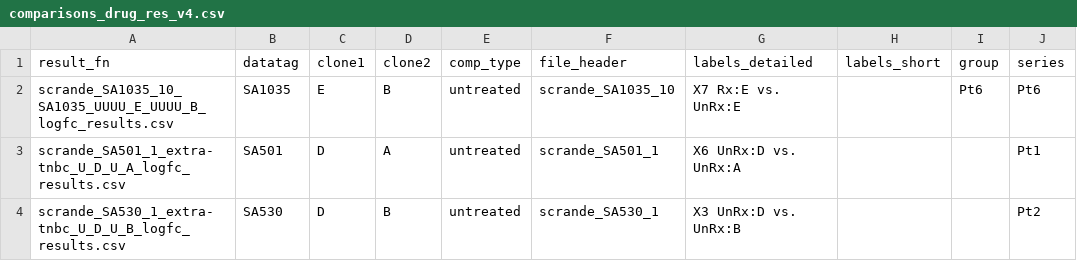
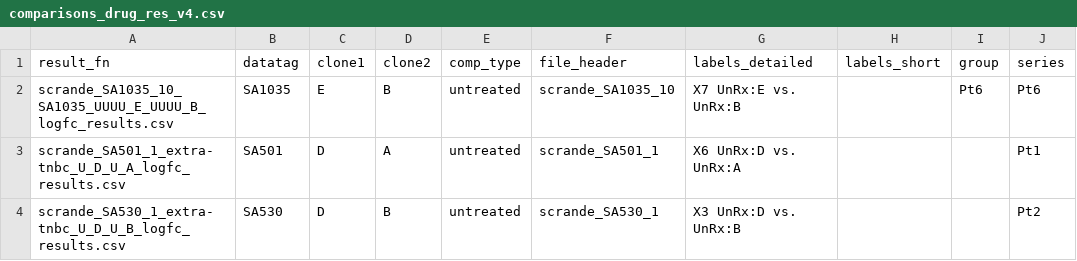
Before and after one commit to molonc/drug_resistant_material, a CSV file: materials/comparisons/comparisons_drug_res_v4.csv, drawn as a sheet; only a part is shown; the diff names each change by its address in the sheet, - before the commit and + after, or states it on an @@ line.

```diff
--- a/materials/comparisons/comparisons_drug_res_v4.csv
+++ b/materials/comparisons/comparisons_drug_res_v4.csv
-G2 (labels_detailed): X7 Rx:E vs. UnRx:E
+G2 (labels_detailed): X7 UnRx:E vs. UnRx:B
```
Also changed, not shown: 1 other file.
